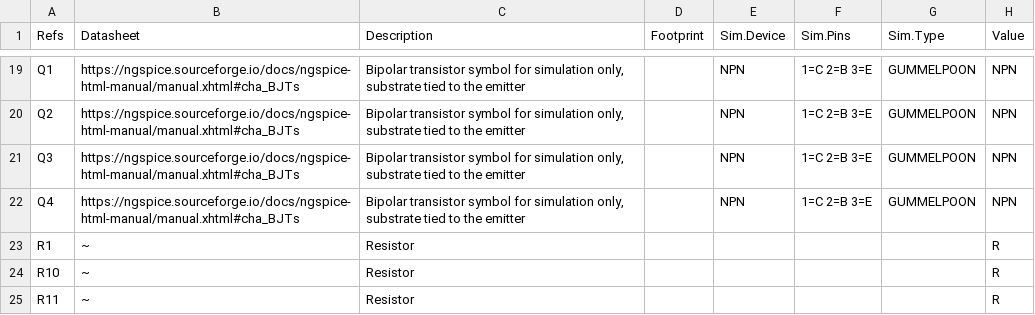
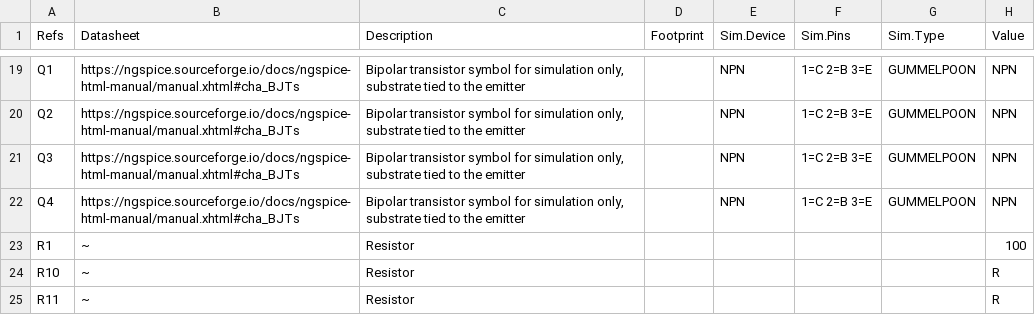
Before and after one commit to AbelCorvalan/every-sound, a CSV file: Big Muff Pi/Scripts/components.csv (was Big Muff Pi/Scripts/design.csv), drawn as a sheet; only a part is shown, gaps mark what is left out.

Commit message:
Kicad values loader in process (read principal columns)

```diff
--- a/Big Muff Pi/Scripts/design.csv
+++ b/Big Muff Pi/Scripts/components.csv
@@ -22,3 +22,3 @@ Q3,https://ngspice.sourceforge.io/docs/ngspice-html-manual/manual.xhtml#cha_BJTs
 Q4,https://ngspice.sourceforge.io/docs/ngspice-html-manual/manual.xhtml#cha_BJTs,"Bipolar transistor symbol for simulation only, substrate tied to the emitter",,NPN,1=C 2=B 3=E,GUMMELPOON,NPN
-R1,~,Resistor,,,,,R
+R1,~,Resistor,,,,,100
 R10,~,Resistor,,,,,R
```
Also changed, not shown: 4 other files.
